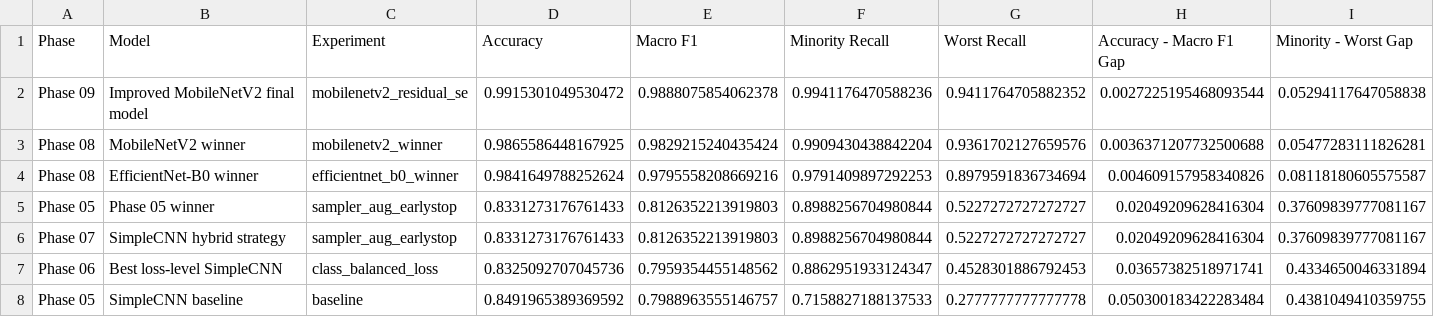
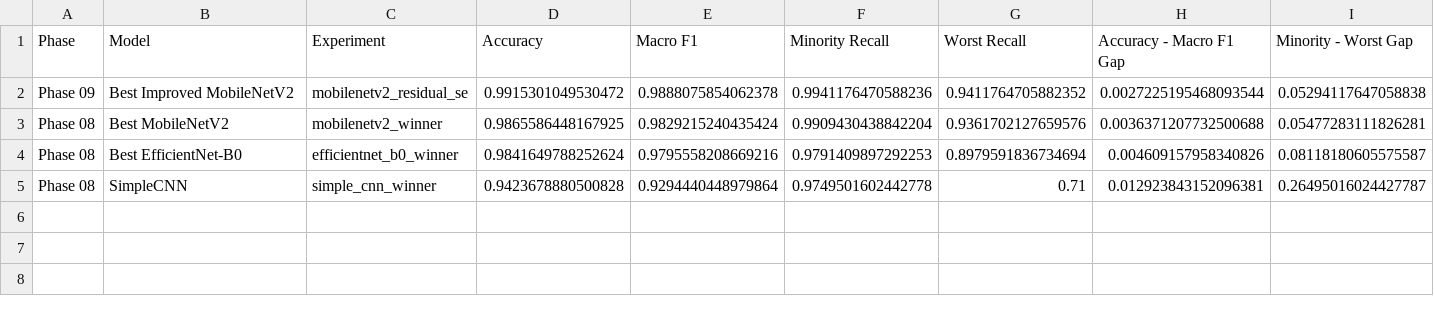
Before and after one commit to nguyenhuynhdt37/plantvillage, a CSV file: results/10_final_research_synthesis/phase_10_final_research_synthesis/tables/fairness_imbalance_analysis.csv, drawn as a sheet.

```diff
--- a/results/10_final_research_synthesis/phase_10_final_research_synthesis/tables/fairness_imbalance_analysis.csv
+++ b/results/10_final_research_synthesis/phase_10_final_research_synthesis/tables/fairness_imbalance_analysis.csv
@@ -1,8 +1,5 @@
 Phase,Model,Experiment,Accuracy,Macro F1,Minority Recall,Worst Recall,Accuracy - Macro F1 Gap,Minority - Worst Gap
-Phase 09,Improved MobileNetV2 final model,mobilenetv2_residual_se,0.9915301049530472,0.9888075854062378,0.9941176470588236,0.9411764705882352,0.0027225195468093544,0.05294117647058838
-Phase 08,MobileNetV2 winner,mobilenetv2_winner,0.9865586448167925,0.9829215240435424,0.9909430438842204,0.9361702127659576,0.0036371207732500688,0.05477283111826281
-Phase 08,EfficientNet-B0 winner,efficientnet_b0_winner,0.9841649788252624,0.9795558208669216,0.9791409897292253,0.8979591836734694,0.004609157958340826,0.08118180605575587
-Phase 05,Phase 05 winner,sampler_aug_earlystop,0.8331273176761433,0.8126352213919803,0.8988256704980844,0.5227272727272727,0.02049209628416304,0.37609839777081167
-Phase 07,SimpleCNN hybrid strategy,sampler_aug_earlystop,0.8331273176761433,0.8126352213919803,0.8988256704980844,0.5227272727272727,0.02049209628416304,0.37609839777081167
-Phase 06,Best loss-level SimpleCNN,class_balanced_loss,0.8325092707045736,0.7959354455148562,0.8862951933124347,0.4528301886792453,0.03657382518971741,0.4334650046331894
-Phase 05,SimpleCNN baseline,baseline,0.8491965389369592,0.7988963555146757,0.7158827188137533,0.2777777777777778,0.050300183422283484,0.4381049410359755
+Phase 09,Best Improved MobileNetV2,mobilenetv2_residual_se,0.9915301049530472,0.9888075854062378,0.9941176470588236,0.9411764705882352,0.0027225195468093544,0.05294117647058838
+Phase 08,Best MobileNetV2,mobilenetv2_winner,0.9865586448167925,0.9829215240435424,0.9909430438842204,0.9361702127659576,0.0036371207732500688,0.05477283111826281
+Phase 08,Best EfficientNet-B0,efficientnet_b0_winner,0.9841649788252624,0.9795558208669216,0.9791409897292253,0.8979591836734694,0.004609157958340826,0.08118180605575587
+Phase 08,SimpleCNN,simple_cnn_winner,0.9423678880500828,0.9294440448979864,0.9749501602442778,0.71,0.012923843152096381,0.26495016024427787
```
Also changed, not shown: results/10_final_research_synthesis/phase_10_final_research_synthesis/final_cross_phase_comparison.csv, results/10_final_research_synthesis/phase_10_final_research_synthesis/tables/core_scientific_insights.csv, 17 other files.
